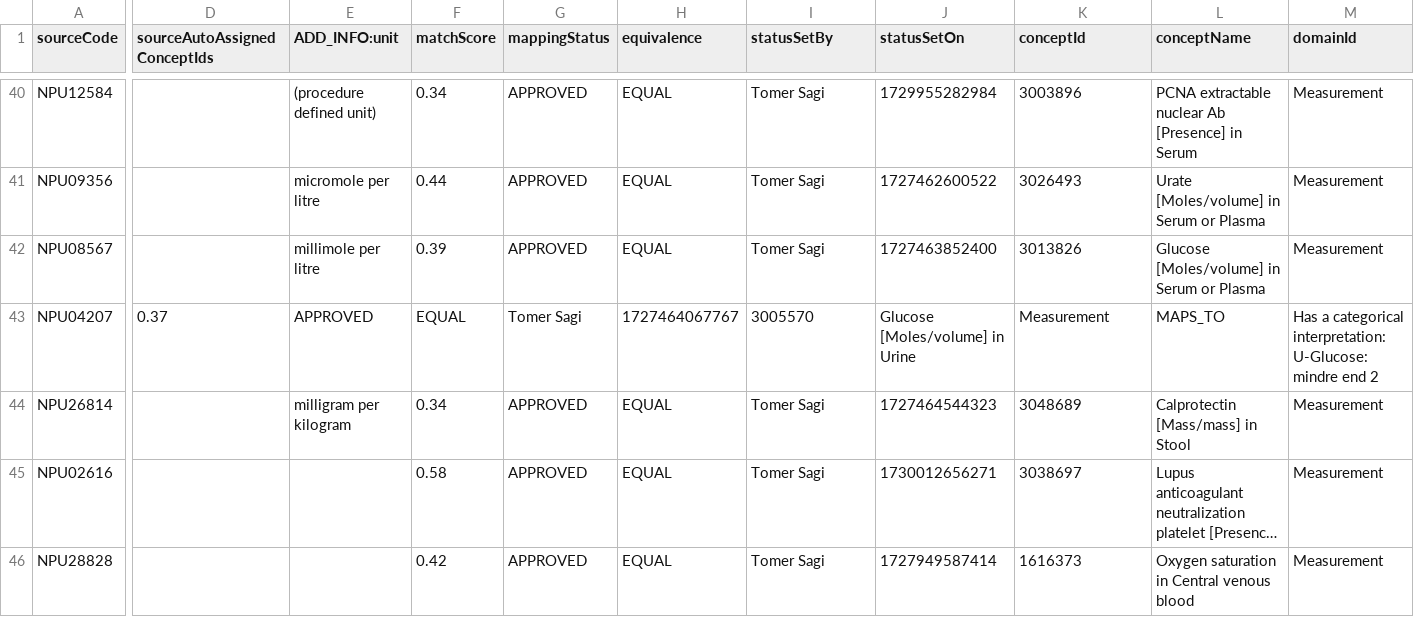
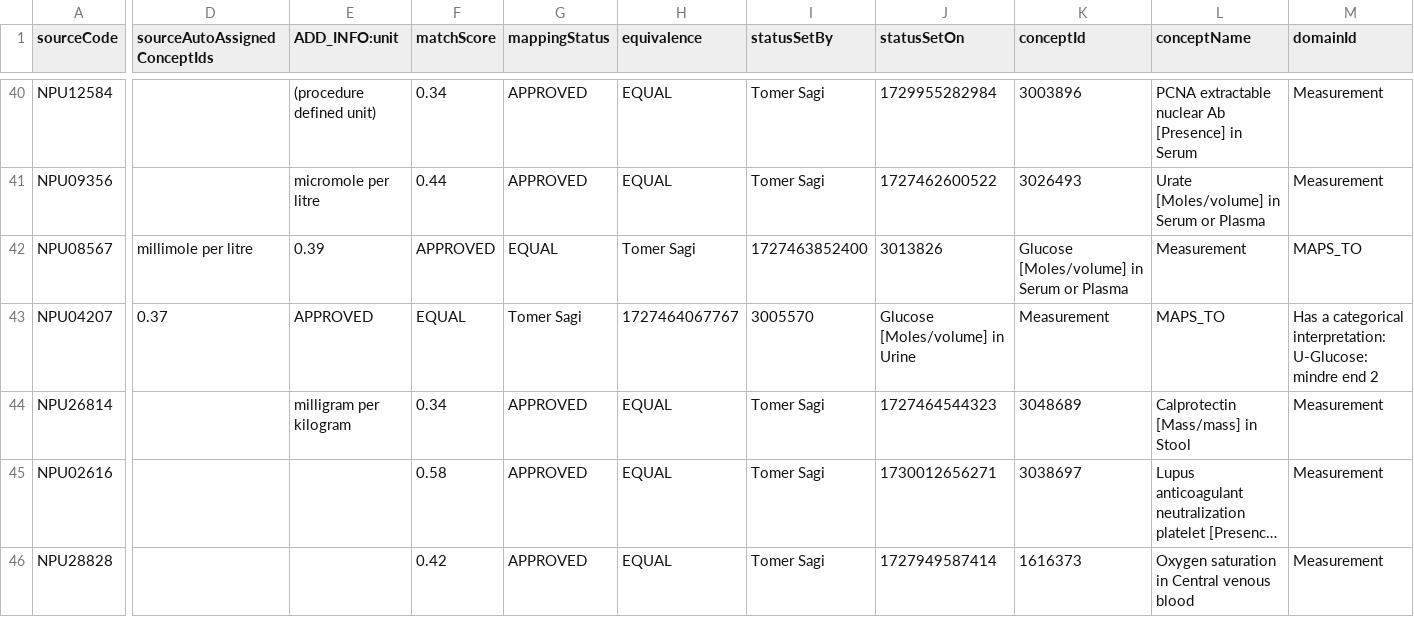
Before and after one commit to ohdsi-denmark/danish_medical_vocabularies_to_OMOP, a CSV file: NPU_mapping_99_USAGI (NPU).csv, drawn as a sheet; only a part is shown, gaps mark what is left out; long unchanged cells end in …; the diff covers the shown part only; the diff names each change by its address in the sheet, - before the commit and + after, or states it on an @@ line.

Commit message:
Update NPU_mapping_99_USAGI (NPU).csv

```diff
--- a/NPU_mapping_99_USAGI (NPU).csv
+++ b/NPU_mapping_99_USAGI (NPU).csv
-D42 (sourceAutoAssignedConceptIds): (empty)
+D42 (sourceAutoAssignedConceptIds): millimole per litre
-E42 (ADD_INFO:unit): millimole per litre
+E42 (ADD_INFO:unit): 0.39
-F42 (matchScore): 0.39
+F42 (matchScore): APPROVED
-G42 (mappingStatus): APPROVED
+G42 (mappingStatus): EQUAL
-H42 (equivalence): EQUAL
+H42 (equivalence): Tomer Sagi
-I42 (statusSetBy): Tomer Sagi
+I42 (statusSetBy): 1727463852400
-J42 (statusSetOn): 1727463852400
+J42 (statusSetOn): 3013826
-K42 (conceptId): 3013826
+K42 (conceptId): Glucose [Moles/volume] in Serum or Plasma
-L42 (conceptName): Glucose [Moles/volume] in Serum or Plasma
+L42 (conceptName): Measurement
-M42 (domainId): Measurement
+M42 (domainId): MAPS_TO
```
Also changed, not shown: 5 edited cells elsewhere in this file.
